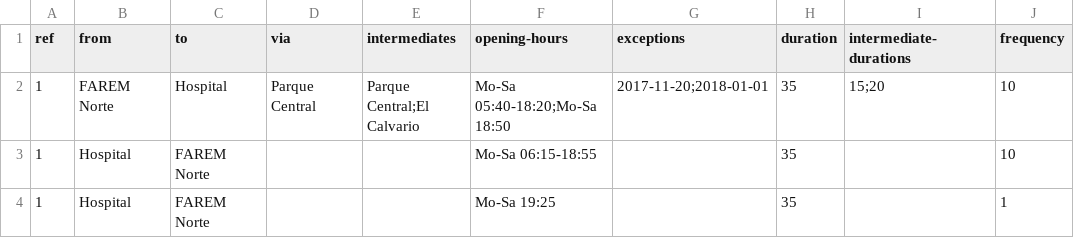
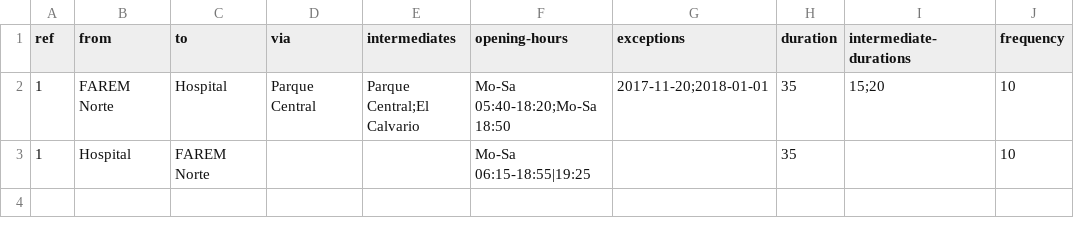
Before and after one commit to mapanica/easy-timetable-generator, a CSV file: data/example/frequencies.csv, drawn as a sheet.

```diff
--- a/data/example/frequencies.csv
+++ b/data/example/frequencies.csv
@@ -2,3 +2,2 @@ ref,from,to,via,intermediates,opening-hours,exceptions,duration,intermediate-dur
 1,FAREM Norte,Hospital,Parque Central,Parque Central;El Calvario,Mo-Sa 05:40-18:20;Mo-Sa 18:50,2017-11-20;2018-01-01,35,15;20,10
-1,Hospital,FAREM Norte,,,Mo-Sa 06:15-18:55,,35,,10
-1,Hospital,FAREM Norte,,,Mo-Sa 19:25,,35,,1
+1,Hospital,FAREM Norte,,,Mo-Sa 06:15-18:55|19:25,,35,,10
```
Also changed, not shown: 2 other files.
